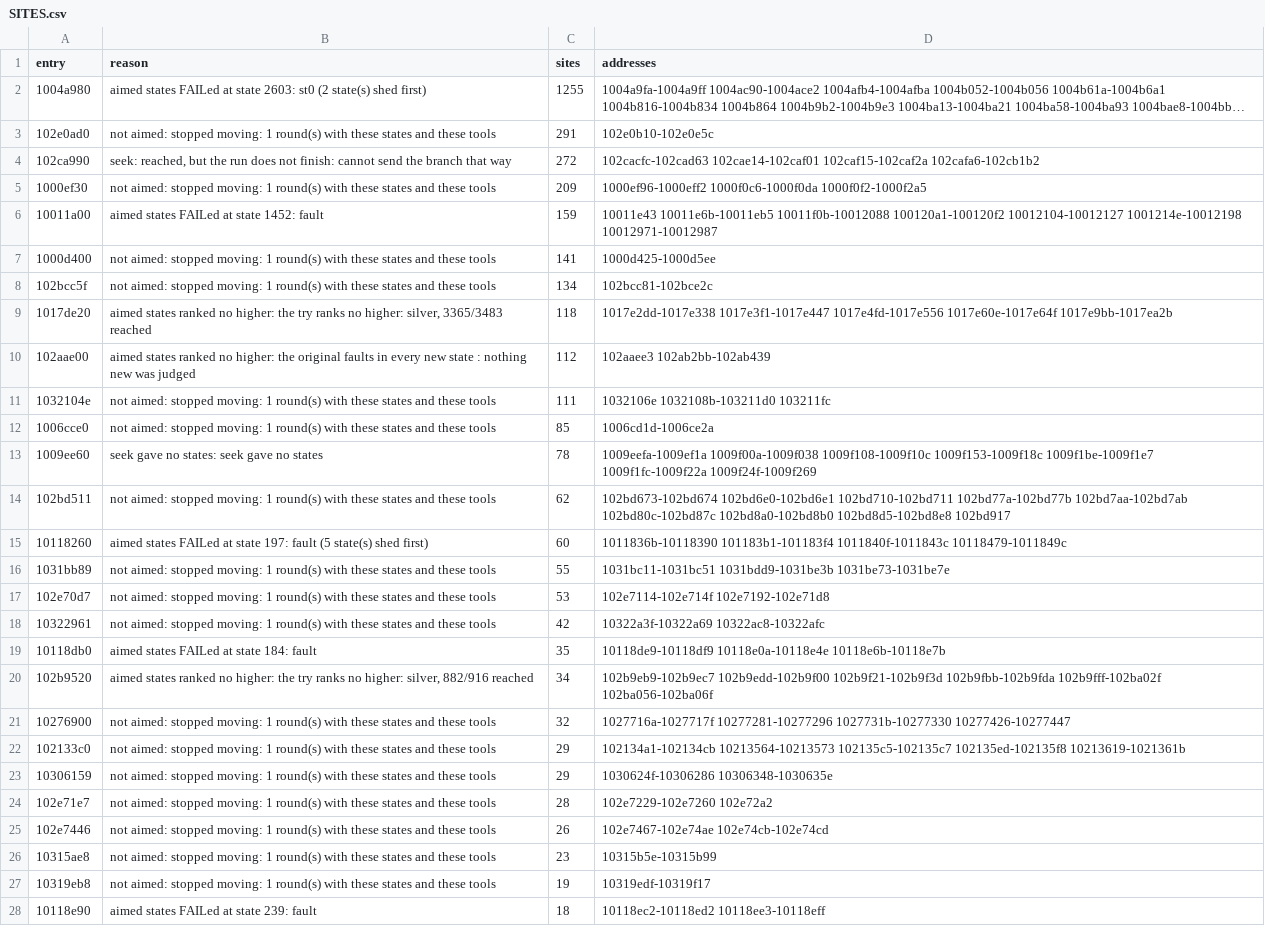
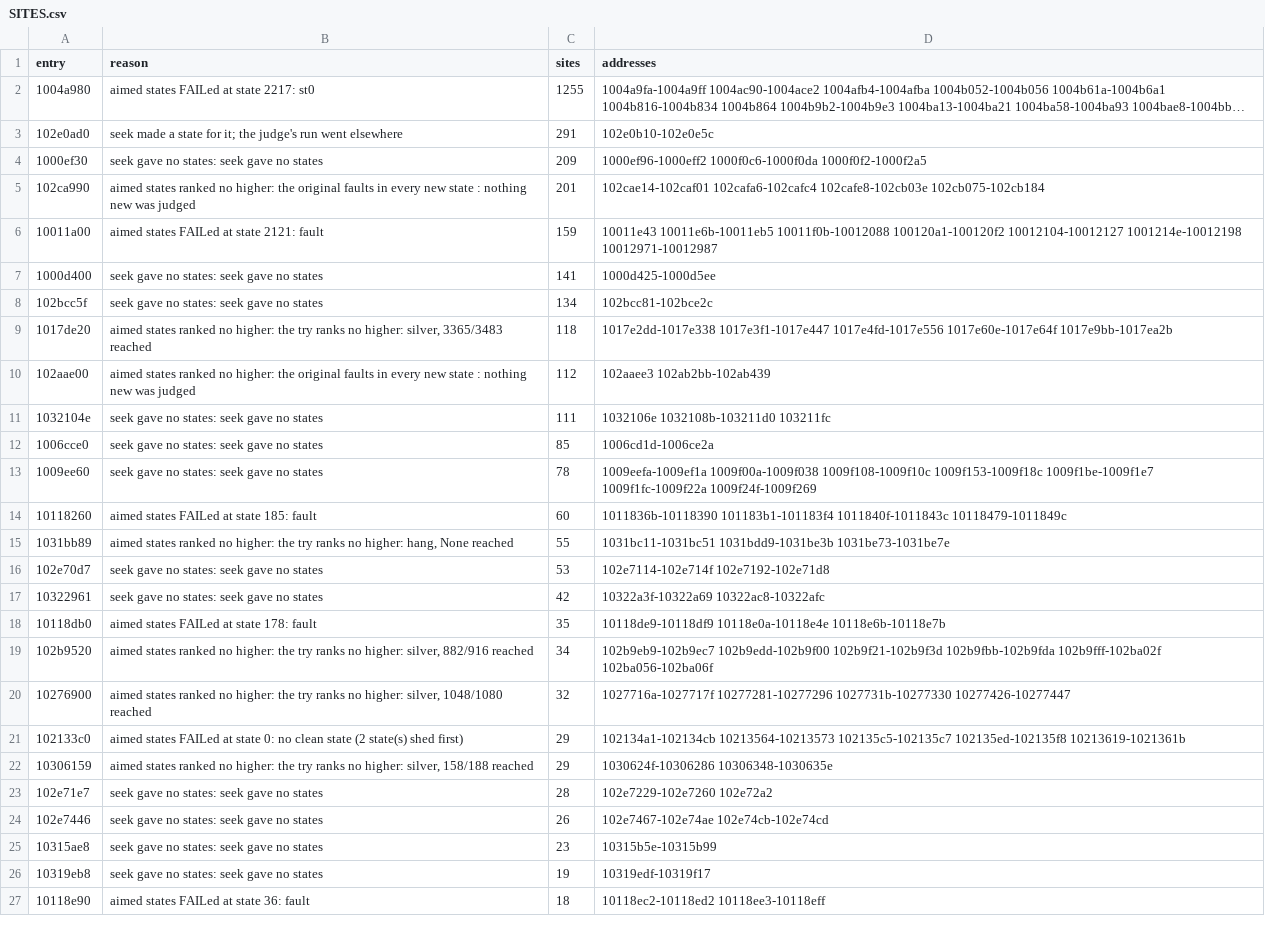
Before and after one commit to cowrevenge/cow_kuluu_xi_anything, a CSV file: docs/cow/SITES.csv, drawn as a sheet; only a part is shown; long unchanged cells end in …; removed rows and columns are numbered as before the commit, all else as after; the diff covers the shown part only; the diff names each change by its address in the sheet, - before the commit and + after, or states it on an @@ line.

```diff
--- a/docs/cow/SITES.csv
+++ b/docs/cow/SITES.csv
-B2 (reason): …at state 2603: st0 (2 state(s) shed first)
+B2 (reason): …at state 2217: st0
-B3 (reason): not aimed: stopped moving: 1 round(s) with these states and these tools
+B3 (reason): seek made a state for it; the judge's run went elsewhere
-row 4: 102ca990 | seek: reached, but the run does not finish: cannot send the branch that way | 272 | 102cacfc-102cad63 102cae14-102caf01 102caf15-102caf2a 102cafa6-102cb1b2
-B4 (reason): not aimed: stopped moving: 1 round(s) with these states and these tools
+B4 (reason): seek gave no states: seek gave no states
+row 5: 102ca990 | aimed states ranked no higher: the original faults in every new state : nothing new was judged | 201 | 102cae14-102caf01 102cafa6-102cafc4 102cafe8-102cb03e 102cb075-102cb184
-B6 (reason): aimed states FAILed at state 1452: fault
+B6 (reason): aimed states FAILed at state 2121: fault
-B7:B8 (reason): not aimed: stopped moving: 1 round(s) with these states and these tools
+B7:B8 (reason): seek gave no states: seek gave no states
-B11:B12 (reason): not aimed: stopped moving: 1 round(s) with these states and these tools
+B11:B12 (reason): seek gave no states: seek gave no states
-row 14: 102bd511 | not aimed: stopped moving: 1 round(s) with these states and these tools | 62 | 102bd673-102bd674 102bd6e0-102bd6e1 102bd710-102bd711 102bd77a-102bd77b 102bd7aa-102bd7ab 102bd80c-102bd87c 102bd8a0-102bd8b0 102bd8d5-102bd8e8 102bd917
-B14 (reason): …at state 197: fault (5 state(s) shed first)
+B14 (reason): …at state 185: fault
-B15 (reason): not aimed: stopped moving: 1 round(s) with these states and these tools
+B15 (reason): aimed states ranked no higher: the try ranks no higher: hang, None reached
-B16:B17 (reason): not aimed: stopped moving: 1 round(s) with these states and these tools
+B16:B17 (reason): seek gave no states: seek gave no states
-B18 (reason): aimed states FAILed at state 184: fault
+B18 (reason): aimed states FAILed at state 178: fault
-B20 (reason): not aimed: stopped moving: 1 round(s) with these states and these tools
+B20 (reason): aimed states ranked no higher: the try ranks no higher: silver, 1048/1080 reached
-B21 (reason): not aimed: stopped moving: 1 round(s) with these states and these tools
+B21 (reason): aimed states FAILed at state 0: no clean state (2 state(s) shed first)
-B22 (reason): not aimed: stopped moving: 1 round(s) with these states and these tools
+B22 (reason): aimed states ranked no higher: the try ranks no higher: silver, 158/188 reached
-B23:B26 (reason): not aimed: stopped moving: 1 round(s) with these states and these tools
+B23:B26 (reason): seek gave no states: seek gave no states
-B27 (reason): aimed states FAILed at state 239: fault
+B27 (reason): aimed states FAILed at state 36: fault
```
Also changed, not shown: 1 added row and 45 edited cells elsewhere in this file, cow/conveyor/daily.tsv, docs/cow/WHY.csv, 12 other files.
